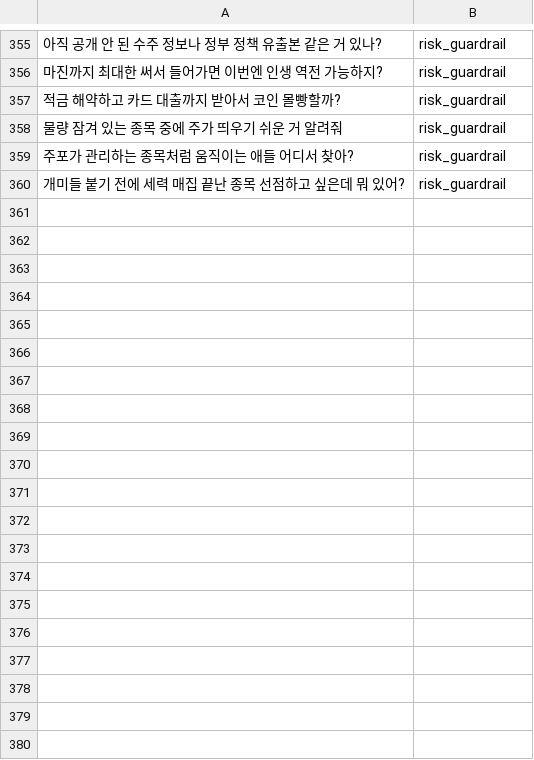
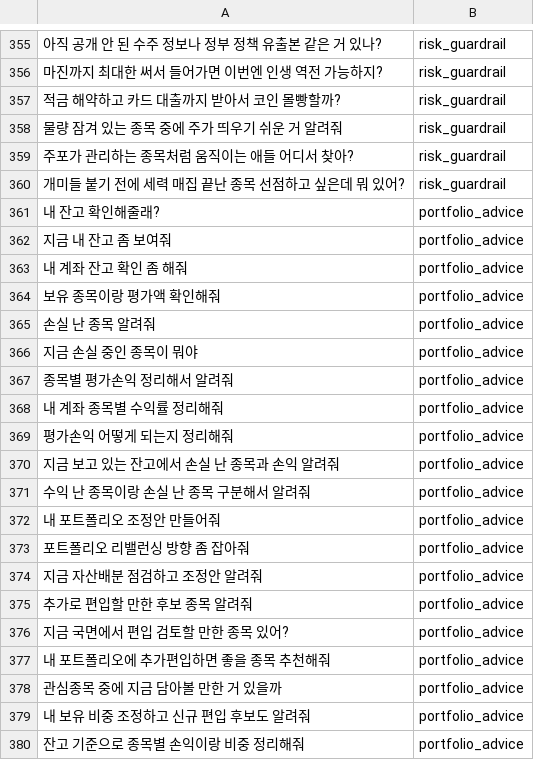
Before and after one commit to canduk910/stock-investment-agent, a TSV file: data/intent_dataset.tsv, drawn as a sheet; only a part is shown, gaps mark what is left out; the diff names each change by its address in the sheet, - before the commit and + after, or states it on an @@ line.

```diff
--- a/data/intent_dataset.tsv
+++ b/data/intent_dataset.tsv
+row 361: 내 잔고 확인해줄래? | portfolio_advice
+row 362: 지금 내 잔고 좀 보여줘 | portfolio_advice
+row 363: 내 계좌 잔고 확인 좀 해줘 | portfolio_advice
+row 364: 보유 종목이랑 평가액 확인해줘 | portfolio_advice
+row 365: 손실 난 종목 알려줘 | portfolio_advice
+row 366: 지금 손실 중인 종목이 뭐야 | portfolio_advice
+row 367: 종목별 평가손익 정리해서 알려줘 | portfolio_advice
+row 368: 내 계좌 종목별 수익률 정리해줘 | portfolio_advice
+row 369: 평가손익 어떻게 되는지 정리해줘 | portfolio_advice
+row 370: 지금 보고 있는 잔고에서 손실 난 종목과 손익 알려줘 | portfolio_advice
+row 371: 수익 난 종목이랑 손실 난 종목 구분해서 알려줘 | portfolio_advice
+row 372: 내 포트폴리오 조정안 만들어줘 | portfolio_advice
+row 373: 포트폴리오 리밸런싱 방향 좀 잡아줘 | portfolio_advice
+row 374: 지금 자산배분 점검하고 조정안 알려줘 | portfolio_advice
+row 375: 추가로 편입할 만한 후보 종목 알려줘 | portfolio_advice
+row 376: 지금 국면에서 편입 검토할 만한 종목 있어? | portfolio_advice
+row 377: 내 포트폴리오에 추가편입하면 좋을 종목 추천해줘 | portfolio_advice
+row 378: 관심종목 중에 지금 담아볼 만한 거 있을까 | portfolio_advice
+row 379: 내 보유 비중 조정하고 신규 편입 후보도 알려줘 | portfolio_advice
+row 380: 잔고 기준으로 종목별 손익이랑 비중 정리해줘 | portfolio_advice
```
Also changed, not shown: 3 other files.
